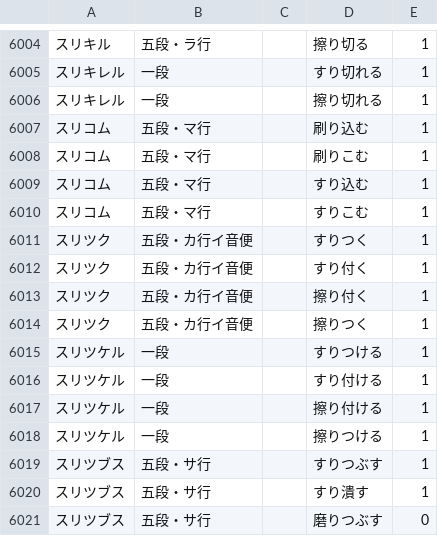
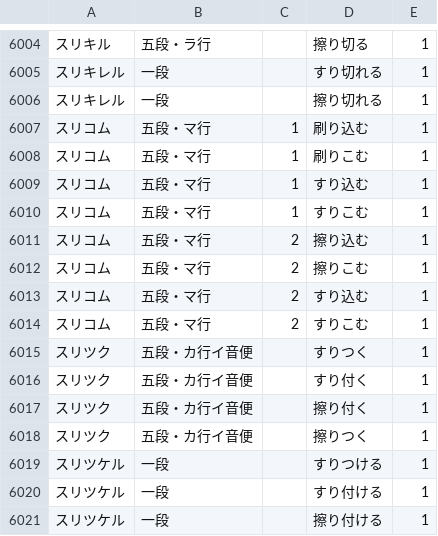
Before and after one commit to hiroshi-manabe/japanese_verb_adj_list, a TSV file: japanese_verb_adj_list.tsv, drawn as a sheet; only a part is shown, gaps mark what is left out; the shorter side is filled out with more unchanged rows.

Commit message:
Added another surikomu.

```diff
--- a/japanese_verb_adj_list.tsv
+++ b/japanese_verb_adj_list.tsv
@@ -6006,6 +6006,10 @@
 スリキレル	一段		擦り切れる	1
-スリコム	五段・マ行		刷り込む	1
-スリコム	五段・マ行		刷りこむ	1
-スリコム	五段・マ行		すり込む	1
-スリコム	五段・マ行		すりこむ	1
+スリコム	五段・マ行	1	刷り込む	1
+スリコム	五段・マ行	1	刷りこむ	1
+スリコム	五段・マ行	1	すり込む	1
+スリコム	五段・マ行	1	すりこむ	1
+スリコム	五段・マ行	2	擦り込む	1
+スリコム	五段・マ行	2	擦りこむ	1
+スリコム	五段・マ行	2	すり込む	1
+スリコム	五段・マ行	2	すりこむ	1
 スリツク	五段・カ行イ音便		すりつく	1
```
